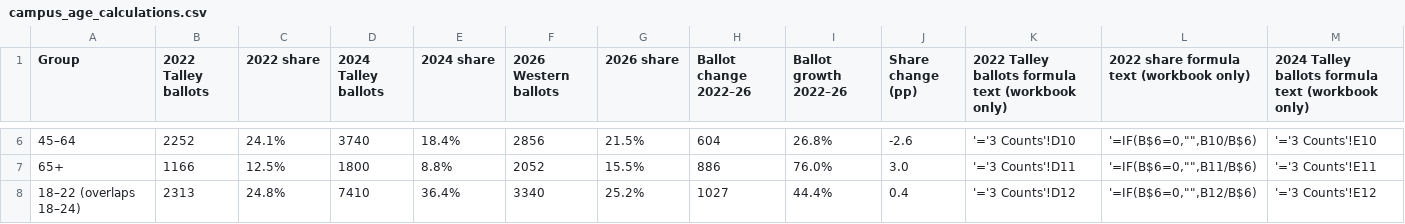
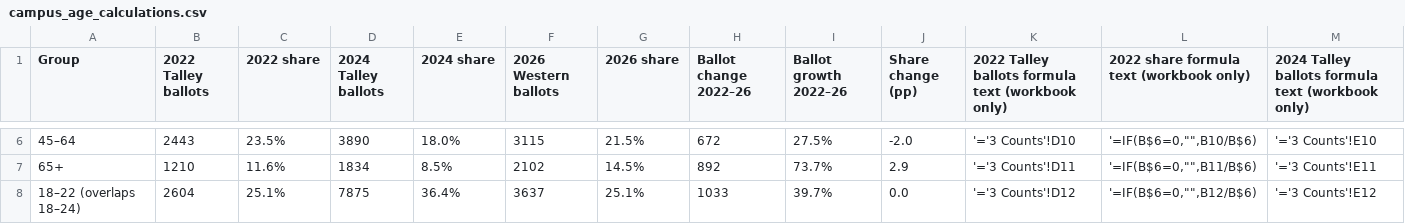
Before and after one commit to Strokeofluck/ncsu-campus-voting, a CSV file: data/processed/comparison/campus_age_calculations.csv, drawn as a sheet; only a part is shown, gaps mark what is left out; the diff covers the shown part only; the diff names each change by its address in the sheet, - before the commit and + after, or states it on an @@ line.

```diff
--- a/data/processed/comparison/campus_age_calculations.csv
+++ b/data/processed/comparison/campus_age_calculations.csv
-B6 (2022 Talley ballots): 2252
+B6 (2022 Talley ballots): 2443
-C6 (2022 share): 24.1%
+C6 (2022 share): 23.5%
-D6 (2024 Talley ballots): 3740
+D6 (2024 Talley ballots): 3890
-E6 (2024 share): 18.4%
+E6 (2024 share): 18.0%
-F6 (2026 Western ballots): 2856
+F6 (2026 Western ballots): 3115
-H6 (Ballot change 2022–26): 604
+H6 (Ballot change 2022–26): 672
-I6 (Ballot growth 2022–26): 26.8%
+I6 (Ballot growth 2022–26): 27.5%
-J6 (Share change (pp)): -2.6
+J6 (Share change (pp)): -2.0
-B7 (2022 Talley ballots): 1166
+B7 (2022 Talley ballots): 1210
-C7 (2022 share): 12.5%
+C7 (2022 share): 11.6%
-D7 (2024 Talley ballots): 1800
+D7 (2024 Talley ballots): 1834
-E7 (2024 share): 8.8%
+E7 (2024 share): 8.5%
-F7 (2026 Western ballots): 2052
+F7 (2026 Western ballots): 2102
-G7 (2026 share): 15.5%
+G7 (2026 share): 14.5%
-H7 (Ballot change 2022–26): 886
+H7 (Ballot change 2022–26): 892
-I7 (Ballot growth 2022–26): 76.0%
+I7 (Ballot growth 2022–26): 73.7%
-J7 (Share change (pp)): 3.0
+J7 (Share change (pp)): 2.9
-B8 (2022 Talley ballots): 2313
+B8 (2022 Talley ballots): 2604
-C8 (2022 share): 24.8%
+C8 (2022 share): 25.1%
-D8 (2024 Talley ballots): 7410
+D8 (2024 Talley ballots): 7875
-F8 (2026 Western ballots): 3340
+F8 (2026 Western ballots): 3637
-G8 (2026 share): 25.2%
+G8 (2026 share): 25.1%
-H8 (Ballot change 2022–26): 1027
+H8 (Ballot change 2022–26): 1033
-I8 (Ballot growth 2022–26): 44.4%
+I8 (Ballot growth 2022–26): 39.7%
-J8 (Share change (pp)): 0.4
+J8 (Share change (pp)): 0.0
```
Also changed, not shown: 40 edited cells elsewhere in this file, 2 other files.
